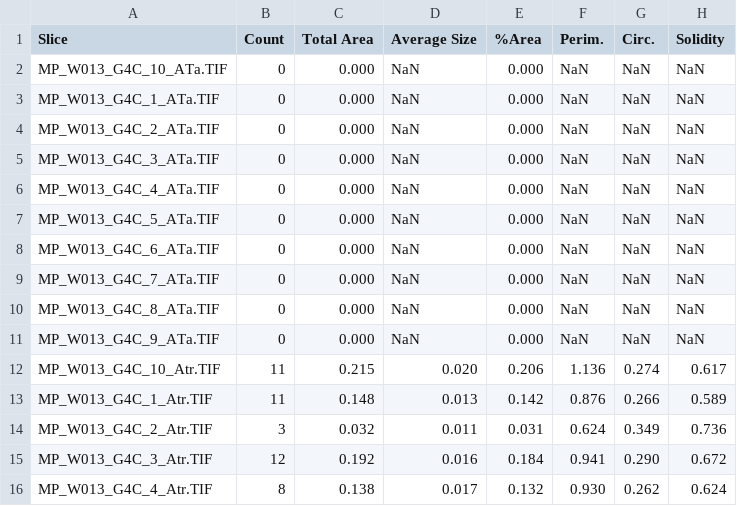
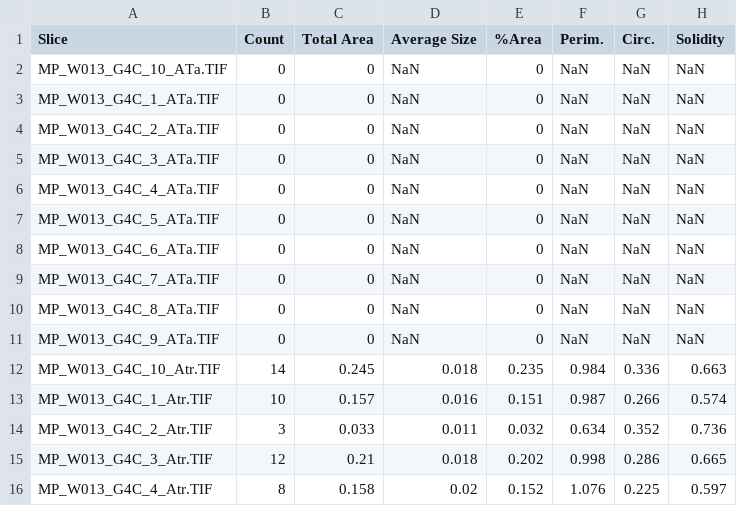
Before and after one commit to LRCFS/Fibre-Evidence_Shedding_washing-activities, a CSV file: Fibre count Summary/W013_G4C_Summary.csv, drawn as a sheet; only a part is shown; the diff covers the shown part only.

```diff
--- a/Fibre count Summary/W013_G4C_Summary.csv
+++ b/Fibre count Summary/W013_G4C_Summary.csv
@@ -1,16 +1,16 @@
 Slice,Count,Total Area,Average Size,%Area,Perim.,Circ.,Solidity
-MP_W013_G4C_10_ATa.TIF,0,0.000,NaN,0.000,NaN,NaN,NaN
-MP_W013_G4C_1_ATa.TIF,0,0.000,NaN,0.000,NaN,NaN,NaN
-MP_W013_G4C_2_ATa.TIF,0,0.000,NaN,0.000,NaN,NaN,NaN
-MP_W013_G4C_3_ATa.TIF,0,0.000,NaN,0.000,NaN,NaN,NaN
-MP_W013_G4C_4_ATa.TIF,0,0.000,NaN,0.000,NaN,NaN,NaN
-MP_W013_G4C_5_ATa.TIF,0,0.000,NaN,0.000,NaN,NaN,NaN
-MP_W013_G4C_6_ATa.TIF,0,0.000,NaN,0.000,NaN,NaN,NaN
-MP_W013_G4C_7_ATa.TIF,0,0.000,NaN,0.000,NaN,NaN,NaN
-MP_W013_G4C_8_ATa.TIF,0,0.000,NaN,0.000,NaN,NaN,NaN
-MP_W013_G4C_9_ATa.TIF,0,0.000,NaN,0.000,NaN,NaN,NaN
-MP_W013_G4C_10_Atr.TIF,11,0.215,0.020,0.206,1.136,0.274,0.617
-MP_W013_G4C_1_Atr.TIF,11,0.148,0.013,0.142,0.876,0.266,0.589
-MP_W013_G4C_2_Atr.TIF,3,0.032,0.011,0.031,0.624,0.349,0.736
-MP_W013_G4C_3_Atr.TIF,12,0.192,0.016,0.184,0.941,0.290,0.672
-MP_W013_G4C_4_Atr.TIF,8,0.138,0.017,0.132,0.930,0.262,0.624
+MP_W013_G4C_10_ATa.TIF,0,0,NaN,0,NaN,NaN,NaN
+MP_W013_G4C_1_ATa.TIF,0,0,NaN,0,NaN,NaN,NaN
+MP_W013_G4C_2_ATa.TIF,0,0,NaN,0,NaN,NaN,NaN
+MP_W013_G4C_3_ATa.TIF,0,0,NaN,0,NaN,NaN,NaN
+MP_W013_G4C_4_ATa.TIF,0,0,NaN,0,NaN,NaN,NaN
+MP_W013_G4C_5_ATa.TIF,0,0,NaN,0,NaN,NaN,NaN
+MP_W013_G4C_6_ATa.TIF,0,0,NaN,0,NaN,NaN,NaN
+MP_W013_G4C_7_ATa.TIF,0,0,NaN,0,NaN,NaN,NaN
+MP_W013_G4C_8_ATa.TIF,0,0,NaN,0,NaN,NaN,NaN
+MP_W013_G4C_9_ATa.TIF,0,0,NaN,0,NaN,NaN,NaN
+MP_W013_G4C_10_Atr.TIF,14,0.245,0.018,0.235,0.984,0.336,0.663
+MP_W013_G4C_1_Atr.TIF,10,0.157,0.016,0.151,0.987,0.266,0.574
+MP_W013_G4C_2_Atr.TIF,3,0.033,0.011,0.032,0.634,0.352,0.736
+MP_W013_G4C_3_Atr.TIF,12,0.21,0.018,0.202,0.998,0.286,0.665
+MP_W013_G4C_4_Atr.TIF,8,0.158,0.02,0.152,1.076,0.225,0.597
```
Also changed, not shown: 2 removed rows and 129 edited cells elsewhere in this file, Fibre count Summary/W012_G4A_Summary.csv, Fibre count Summary/W012_G4B_Summary.csv, 10 other files.
